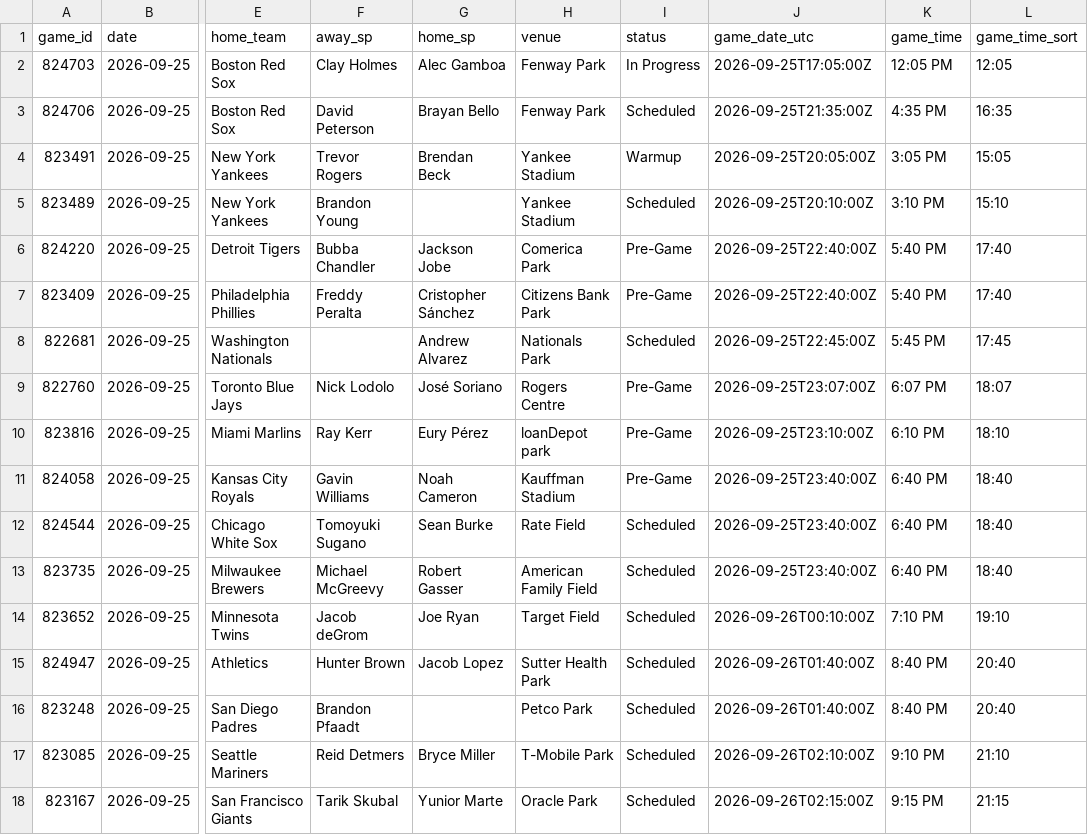
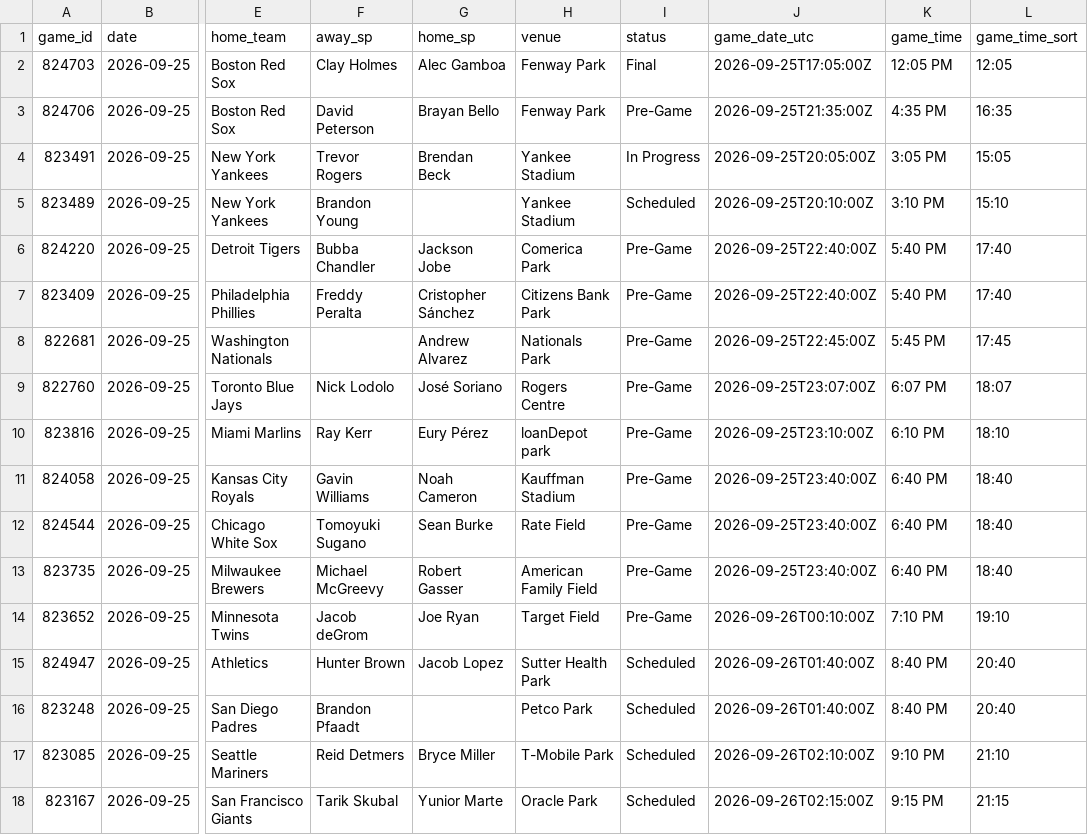
Before and after one commit to dylhauck/alpha-wagerz-model, a CSV file: data/processed/mlb/slate_summary.csv, drawn as a sheet; only a part is shown, gaps mark what is left out; the diff names each change by its address in the sheet, - before the commit and + after, or states it on an @@ line.

```diff
--- a/data/processed/mlb/slate_summary.csv
+++ b/data/processed/mlb/slate_summary.csv
-I2 (status): In Progress
+I2 (status): Final
-I3 (status): Scheduled
+I3 (status): Pre-Game
-I4 (status): Warmup
+I4 (status): In Progress
-I8 (status): Scheduled
+I8 (status): Pre-Game
-I12:I14 (status): Scheduled
+I12:I14 (status): Pre-Game
```
Also changed, not shown: data/reference/mlb/player_reference.csv, 29 other files.
